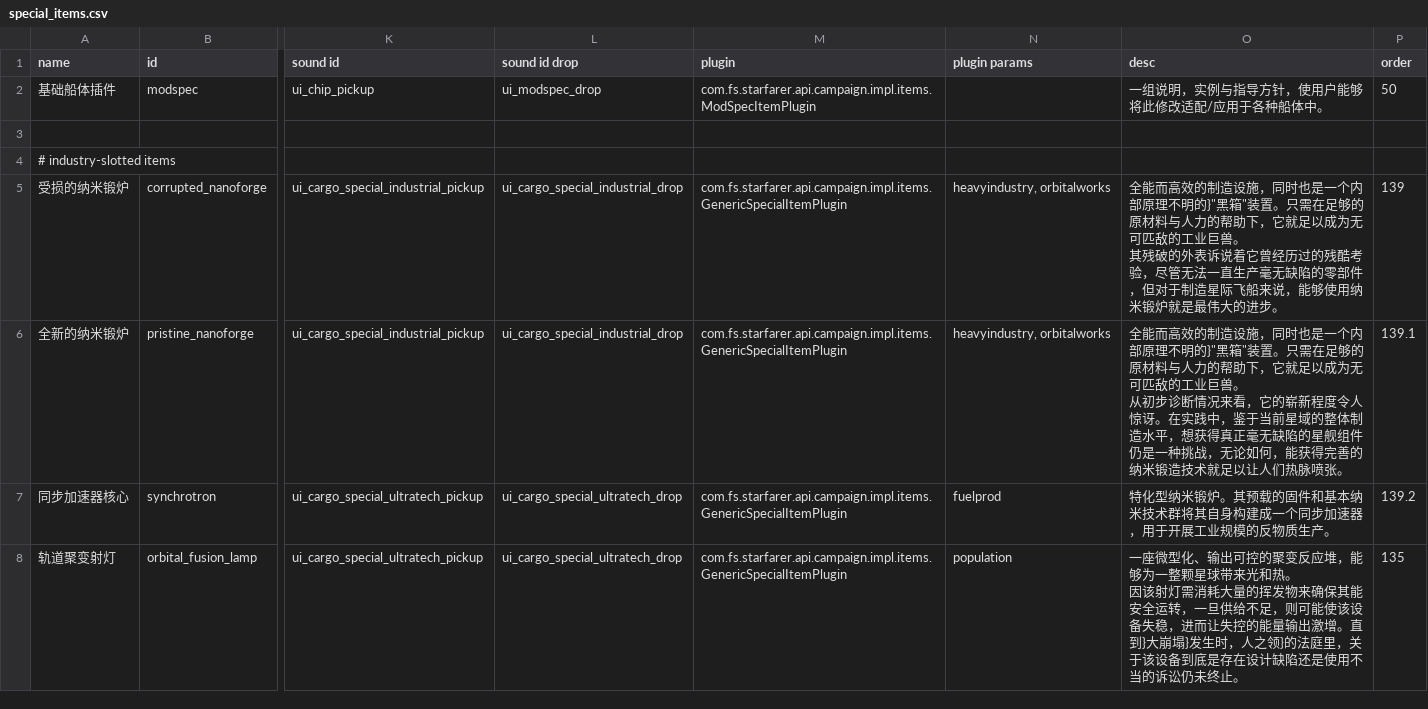
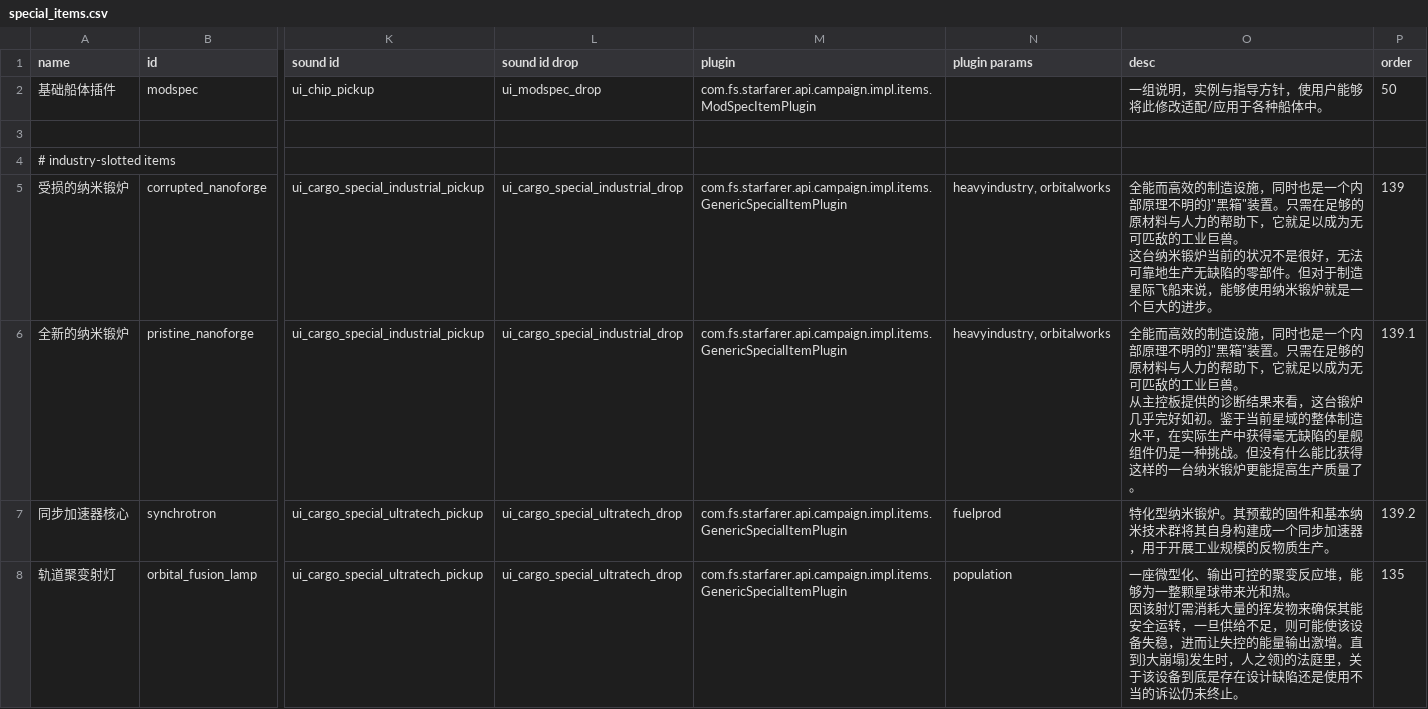
Before and after one commit to TruthOriginem/Starsector-0951-Localization, a CSV file: localization/data/campaign/special_items.csv, drawn as a sheet; only a part is shown, gaps mark what is left out; ↵ is a line break in a cell; the diff names each change by its address in the sheet, - before the commit and + after, or states it on an @@ line.

```diff
--- a/localization/data/campaign/special_items.csv
+++ b/localization/data/campaign/special_items.csv
-O5 (desc): …巨兽。 ↵ 其残破的外表诉说着它曾经历过的残酷考验，尽管无法一直生产毫无缺陷的零部件，但对于制造星际飞船来说，能够使用纳米锻炉就是最伟大的进步…
+O5 (desc): …巨兽。 ↵ 这台纳米锻炉当前的状况不是很好，无法可靠地生产无缺陷的零部件。但对于制造星际飞船来说，能够使用纳米锻炉就是一个巨大的进步…
-O6 (desc): …兽。 ↵ 从初步诊断情况来看，它的崭新程度令人惊讶。在实践中，鉴于当前星域的整体制造水平，想获得真正毫无缺陷的星舰组件仍是一种挑战，无论如何，能获得完善的纳米锻造技术就足以让人们热脉喷张。
+O6 (desc): …兽。 ↵ 从主控板提供的诊断结果来看，这台锻炉几乎完好如初。鉴于当前星域的整体制造水平，在实际生产中获得毫无缺陷的星舰组件仍是一种挑战。但没有什么能比获得这样的一台纳米锻炉更能提高生产质量了。
```
Also changed, not shown: localization/data/campaign/market_conditions.csv, localization/data/strings/descriptions.csv, 2 other files.
